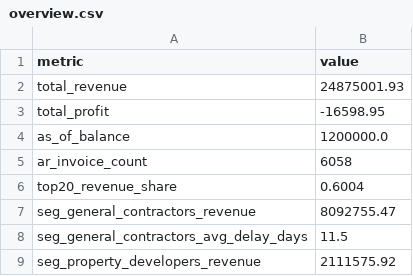
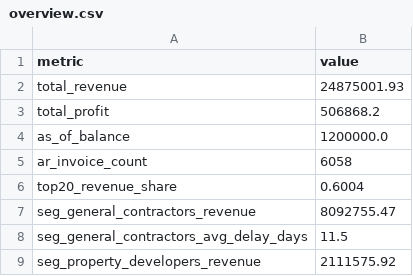
Before and after one commit to sharkolsdj/headroom-monitor, a CSV file: data/synthetic/S4_outflow_spike/overview.csv, drawn as a sheet; only a part is shown.

```diff
--- a/data/synthetic/S4_outflow_spike/overview.csv
+++ b/data/synthetic/S4_outflow_spike/overview.csv
@@ -2,3 +2,3 @@ metric,value
 total_revenue,24875001.93
-total_profit,-16598.95
+total_profit,506868.2
 as_of_balance,1200000.0
```
Also changed, not shown: data/synthetic/S1_normal/overview.csv, data/synthetic/S2_big_customer/overview.csv, 34 other files.
